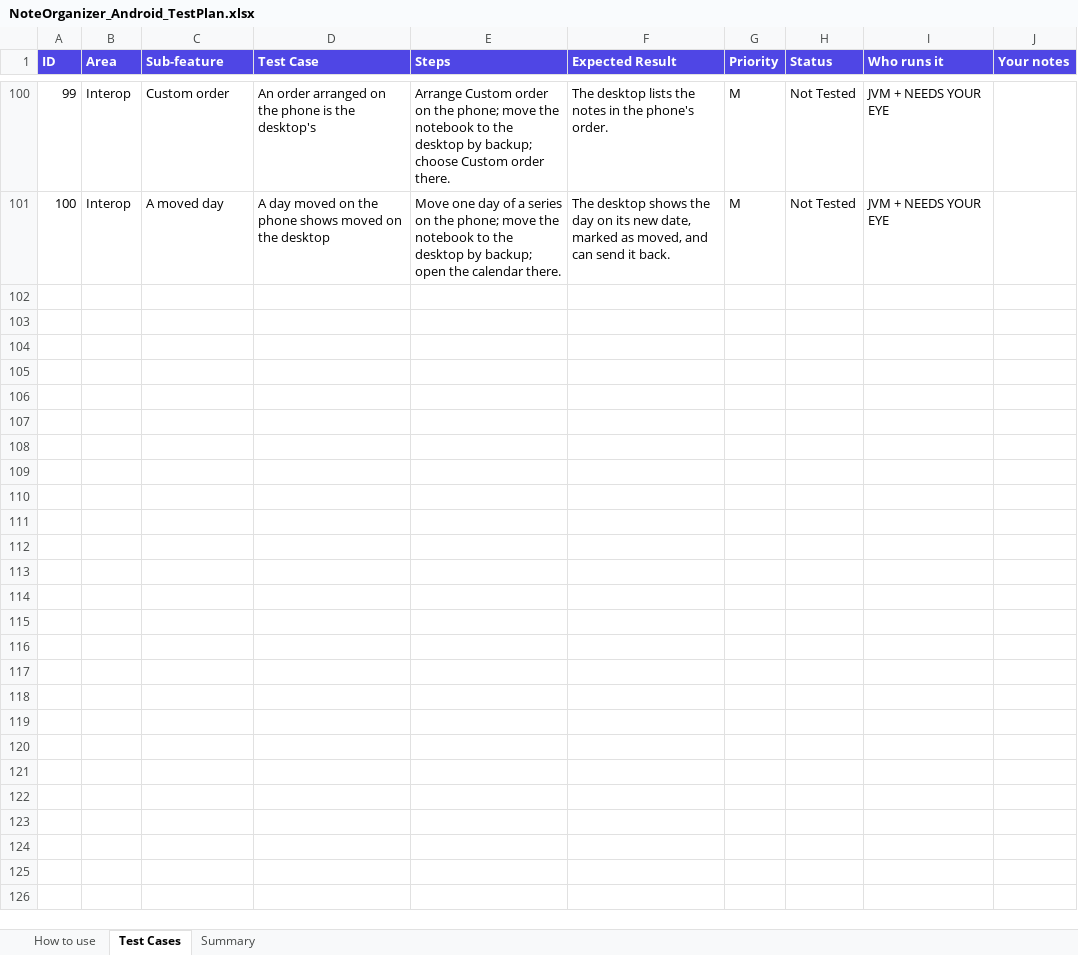
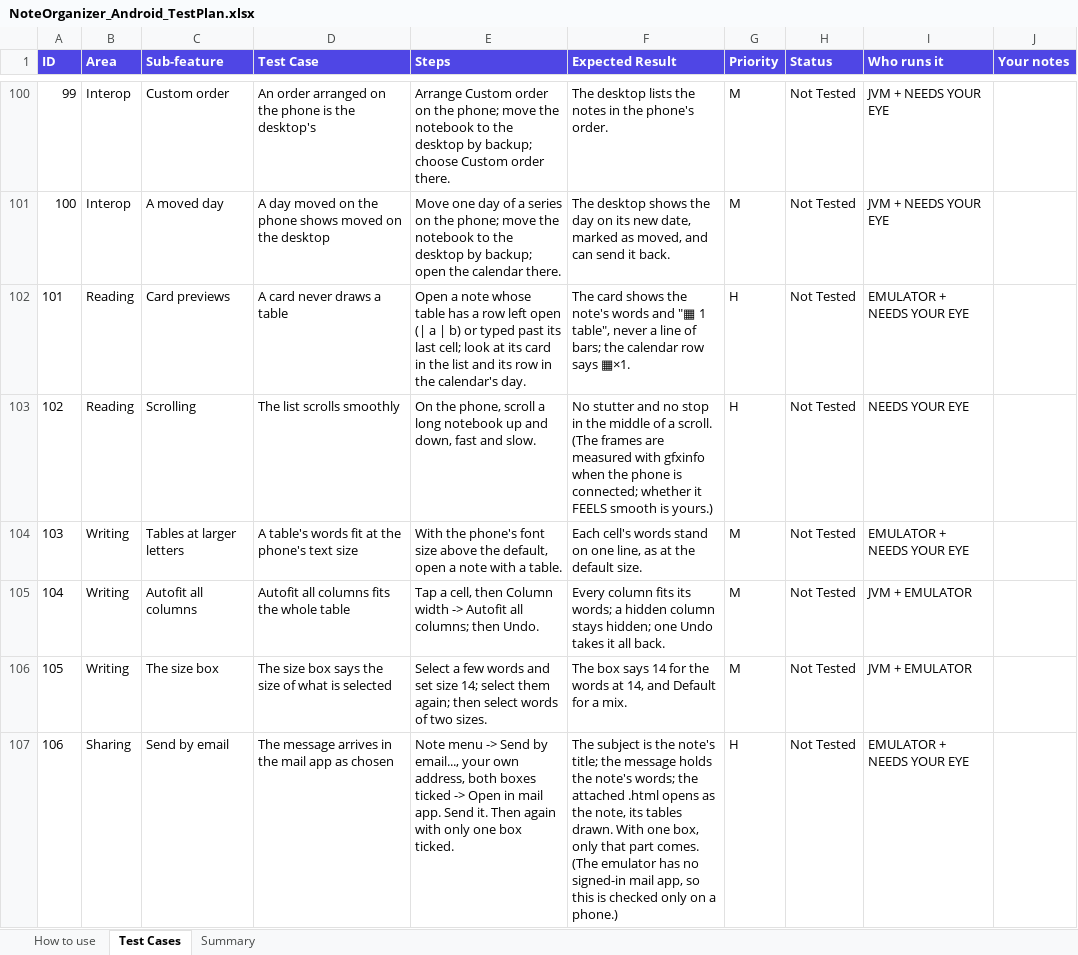
Before and after one commit to AlexandraMoldovan95/noteOrganizerForAndroid, an Excel workbook: qa/NoteOrganizer_Android_TestPlan.xlsx, sheet Test Cases, drawn as a sheet; only a part is shown, gaps mark what is left out; values as stored, in another font and other column widths than the file's, no borders; the diff covers the shown part only; the diff names each change by its address in the sheet, - before the commit and + after, or states it on an @@ line.

```diff
--- a/qa/NoteOrganizer_Android_TestPlan.xlsx (sheet Test Cases)
+++ b/qa/NoteOrganizer_Android_TestPlan.xlsx (sheet Test Cases)
+row 102: 101 | Reading | Card previews | A card never draws a table | Open a note whose table has a row left open (| a | b) or typed past its last cell; look at its card in the list and its row in the calendar's day. | The card shows the note's words and "▦ 1 table", never a line of bars; the calendar row says ▦×1. | H | Not Tested | EMULATOR + NEEDS YOUR EYE
+row 103: 102 | Reading | Scrolling | The list scrolls smoothly | On the phone, scroll a long notebook up and down, fast and slow. | No stutter and no stop in the middle of a scroll. (The frames are measured with gfxinfo when the phone is connected; whether it FEELS smooth is yours.) | H | Not Tested | NEEDS YOUR EYE
+row 104: 103 | Writing | Tables at larger letters | A table's words fit at the phone's text size | With the phone's font size above the default, open a note with a table. | Each cell's words stand on one line, as at the default size. | M | Not Tested | EMULATOR + NEEDS YOUR EYE
+row 105: 104 | Writing | Autofit all columns | Autofit all columns fits the whole table | Tap a cell, then Column width -> Autofit all columns; then Undo. | Every column fits its words; a hidden column stays hidden; one Undo takes it all back. | M | Not Tested | JVM + EMULATOR
+row 106: 105 | Writing | The size box | The size box says the size of what is selected | Select a few words and set size 14; select them again; then select words of two sizes. | The box says 14 for the words at 14, and Default for a mix. | M | Not Tested | JVM + EMULATOR
+row 107: 106 | Sharing | Send by email | The message arrives in the mail app as chosen | Note menu -> Send by email..., your own address, both boxes ticked -> Open in mail app. Send it. Then again with only one box ticked. | The subject is the note's title; the message holds the note's words; the attached .html opens as the note, its tables drawn. With one box, only that part comes. (The emulator has no signed-in mail app, so this is checked only on a phone.) | H | Not Tested | EMULATOR + NEEDS YOUR EYE
```
Also changed, not shown: 6 added rows elsewhere in this sheet, 7 other files.
